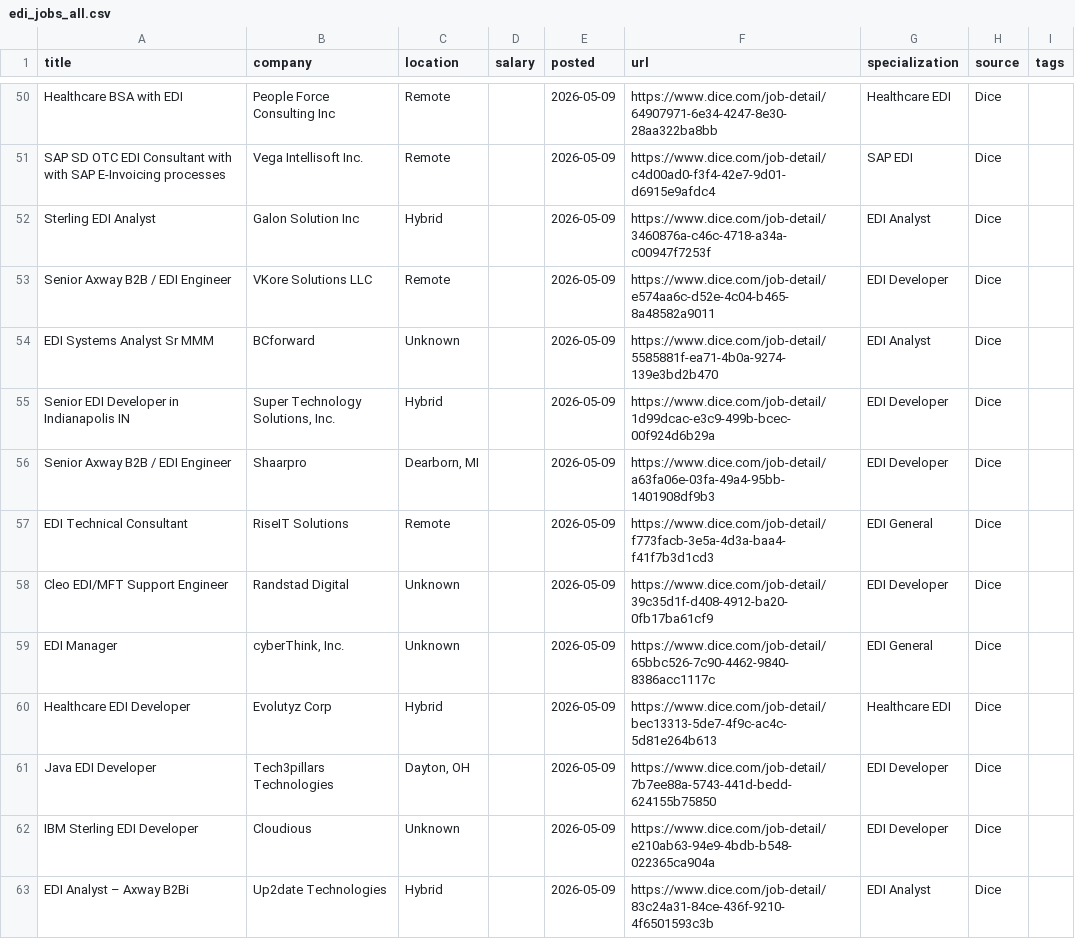
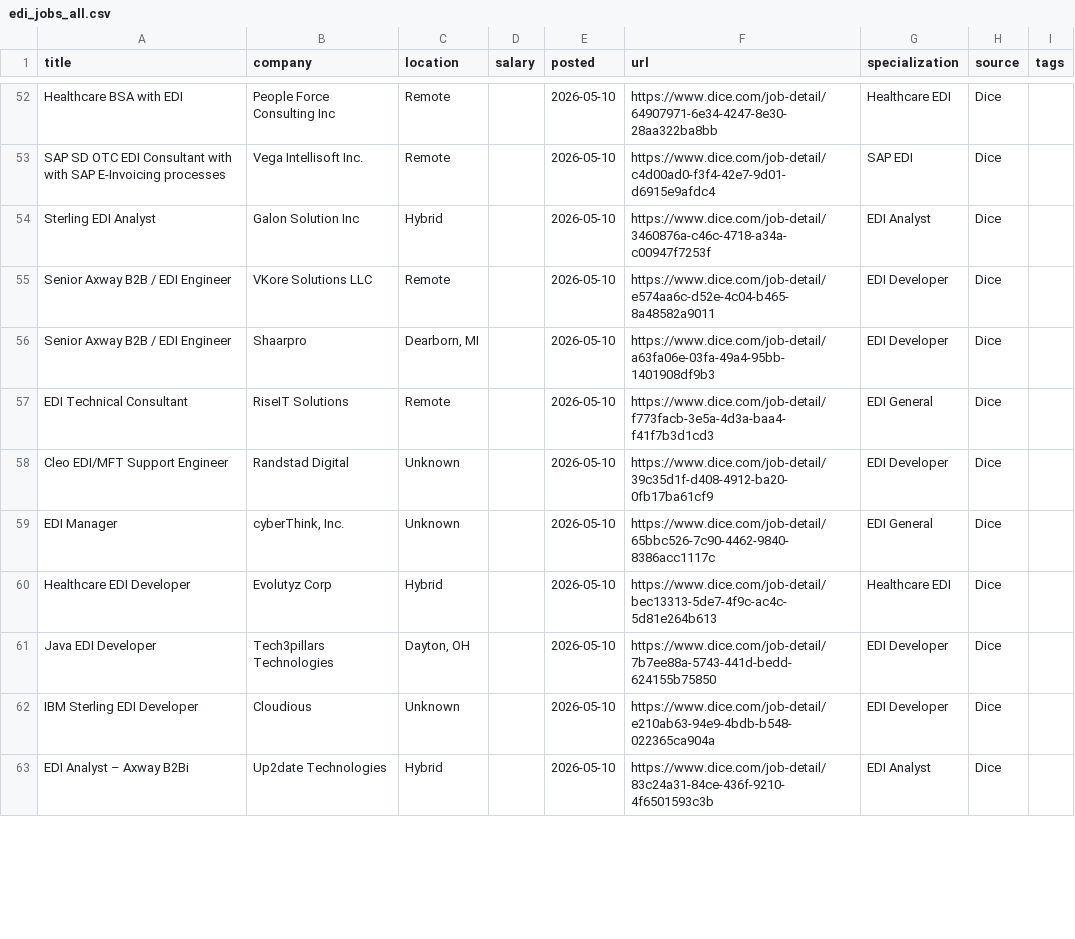
Before and after one commit to remoteediproject-ctrl/remoteedi-jobs, a CSV file: edi_jobs_all.csv, drawn as a sheet; only a part is shown, gaps mark what is left out; removed rows and columns are numbered as before the commit, all else as after; the diff covers the shown part only; the diff names each change by its address in the sheet, - before the commit and + after, or states it on an @@ line.

```diff
--- a/edi_jobs_all.csv
+++ b/edi_jobs_all.csv
-E52:E55 (posted): 2026-05-09
+E52:E55 (posted): 2026-05-10
-row 54: EDI Systems Analyst Sr MMM | BCforward | Unknown |  | 2026-05-09 | https://www.dice.com/job-detail/5585881f-ea71-4b0a-9274-139e3bd2b470 | EDI Analyst | Dice
-row 55: Senior EDI Developer in Indianapolis IN | Super Technology Solutions, Inc. | Hybrid |  | 2026-05-09 | https://www.dice.com/job-detail/1d99dcac-e3c9-499b-bcec-00f924d6b29a | EDI Developer | Dice
-E56:E63 (posted): 2026-05-09
+E56:E63 (posted): 2026-05-10
```
Also changed, not shown: 4 added rows, 1 removed row, 6 moved rows and 52 edited cells elsewhere in this file, 2 other files.
